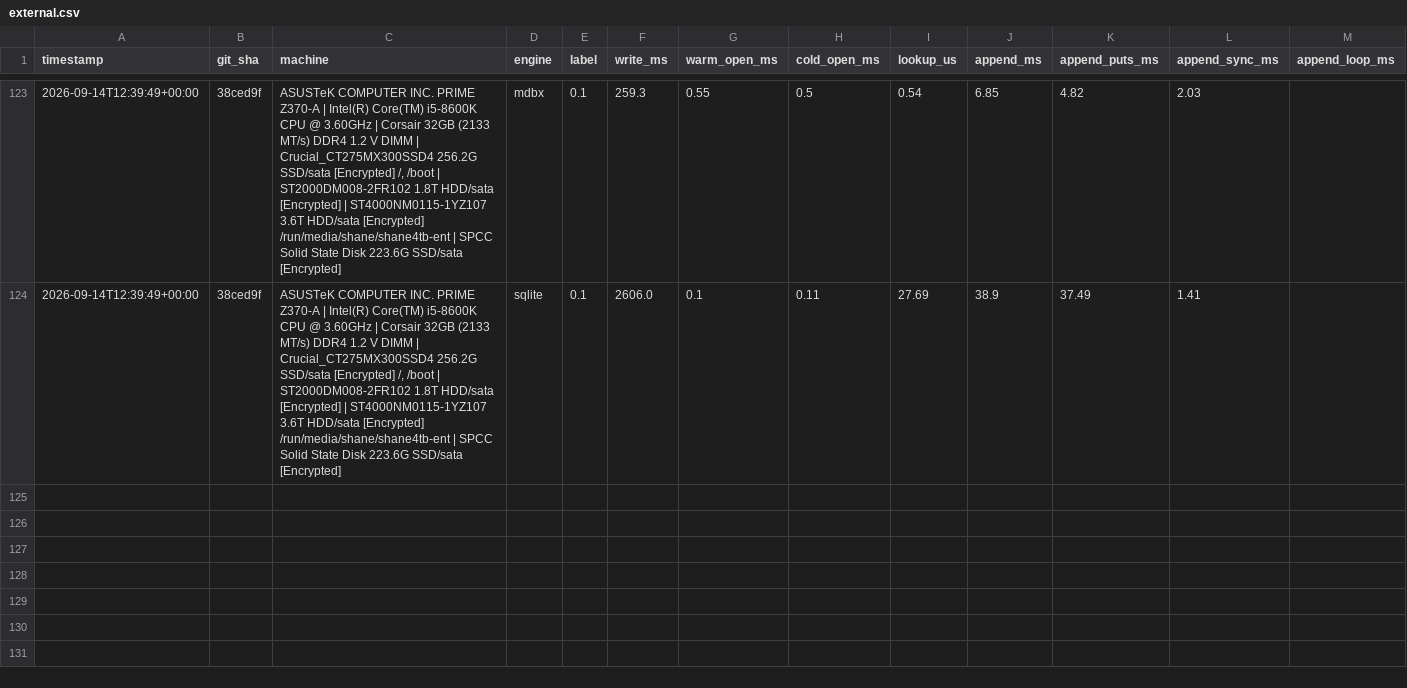
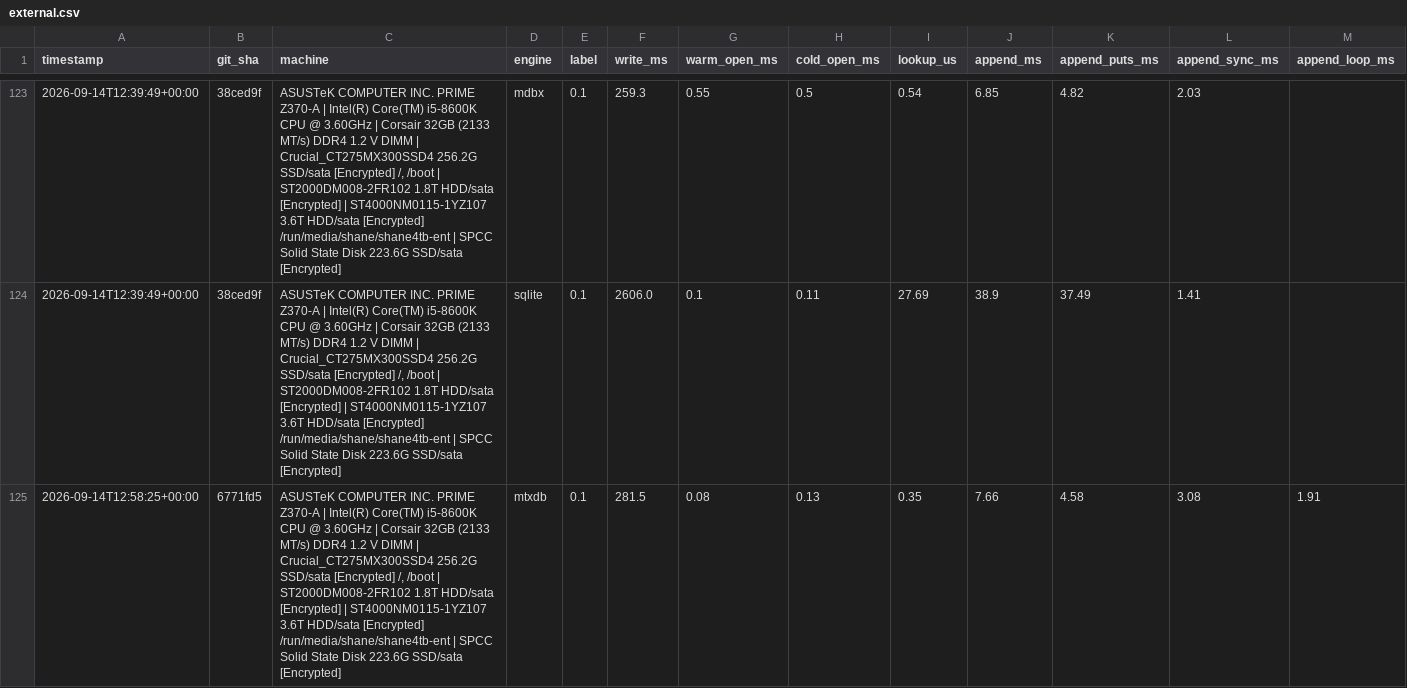
Before and after one commit to Wombat-Foundation/mtxdb, a CSV file: benches/csv/external.csv, drawn as a sheet; only a part is shown, gaps mark what is left out; rows hold the shown columns only; the diff covers the shown part only; the diff names each change by its address in the sheet, - before the commit and + after, or states it on an @@ line.

```diff
--- a/benches/csv/external.csv
+++ b/benches/csv/external.csv
+row 125: 2026-09-14T12:58:25+00:00 | 6771fd5 | ASUSTeK COMPUTER INC. PRIME Z370-A | Intel(R) Core(TM) i5-8600K CPU @ 3.60GHz | Corsair 32GB (2133 MT/s) DDR4 1.2 V DIMM | Crucial_CT275MX300SSD4 256.2G SSD/sata [Encrypted] /, /boot | ST2000DM008-2FR102 1.8T HDD/sata [Encrypted] | ST4000NM0115-1YZ107 3.6T HDD/sata [Encrypted] /run/media/shane/shane4tb-ent | SPCC Solid State Disk 223.6G SSD/sata [Encrypted] | mtxdb | 0.1 | 281.5 | 0.08 | 0.13 | 0.35 | 7.66 | 4.58 | 3.08 | 1.91
```
Also changed, not shown: 2 added rows elsewhere in this file, 3 other files.
